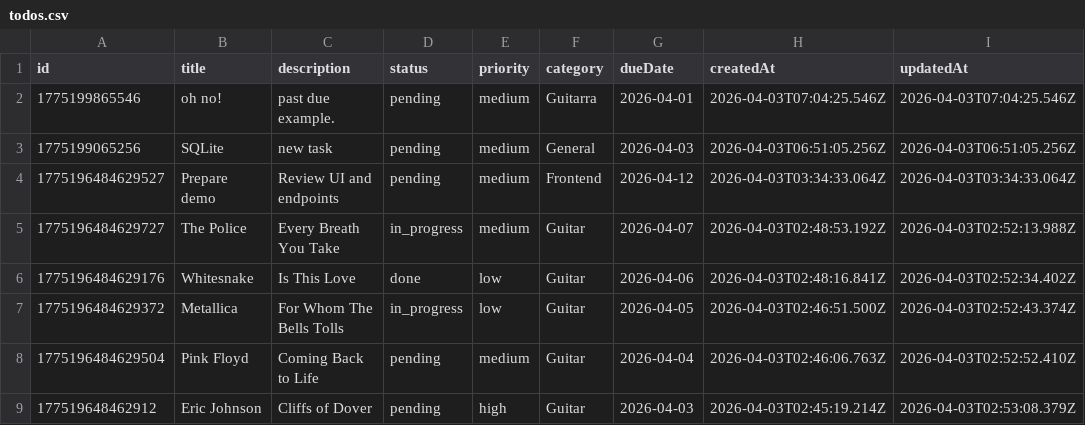
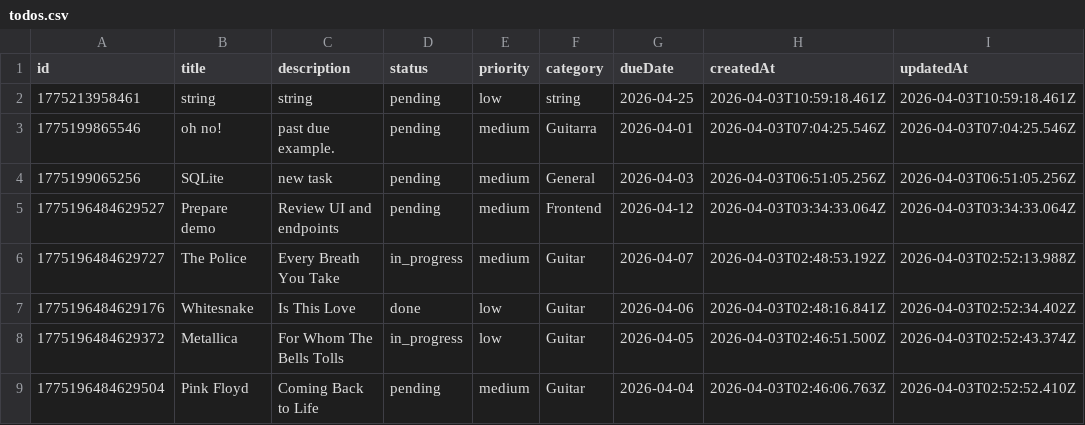
Before and after one commit to AstorSkywalker/todo, a CSV file: data/todos.csv, drawn as a sheet; only a part is shown; the shorter side is filled out with more unchanged rows; the diff names each change by its address in the sheet, - before the commit and + after, or states it on an @@ line.

Commit message:
Checkpoint current app data state

```diff
--- a/data/todos.csv
+++ b/data/todos.csv
+row 2: 1775213958461 | string | string | pending | low | string | 2026-04-25 | 2026-04-03T10:59:18.461Z | 2026-04-03T10:59:18.461Z
```
